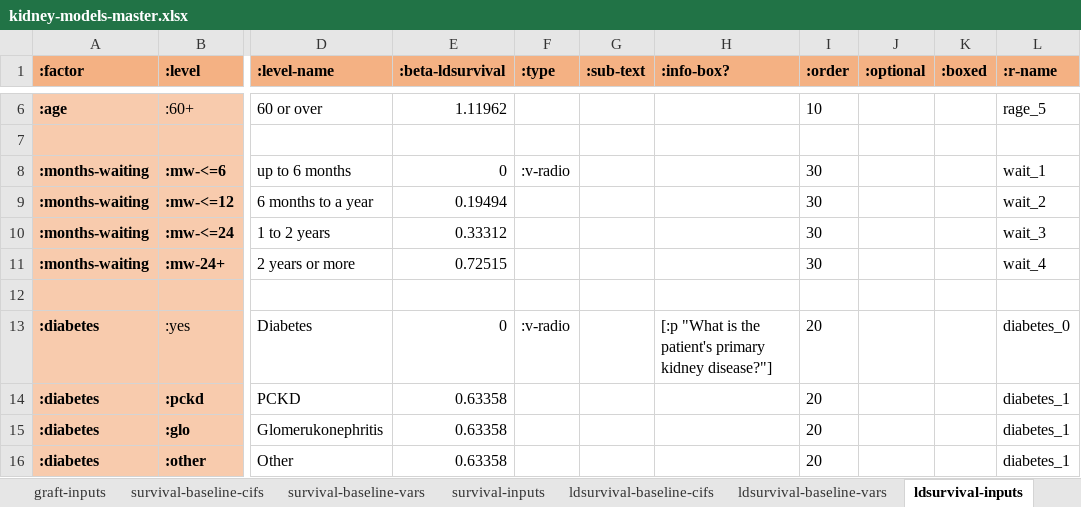
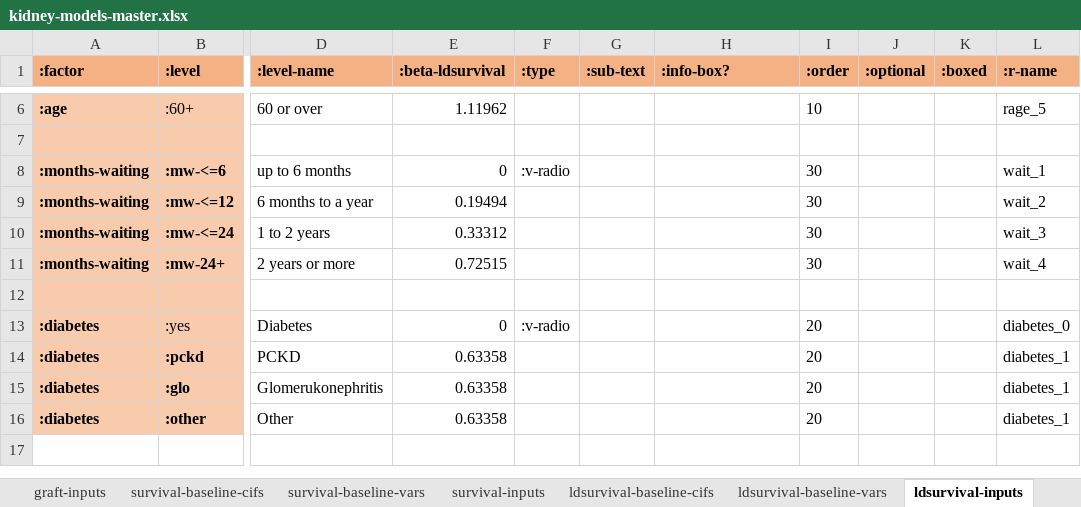
Before and after one commit to WintonCentre/kcp, an Excel workbook: resources/kidney-models-master.xlsx, sheet ldsurvival-inputs, drawn as a sheet; only a part is shown, gaps mark what is left out; the shorter side is filled out with more unchanged rows; values as stored, in another font and other column widths than the file's, no borders; the diff names each change by its address in the sheet, - before the commit and + after, or states it on an @@ line.

Commit message:
kidney +  Leila text updates

```diff
--- a/resources/kidney-models-master.xlsx (sheet ldsurvival-inputs)
+++ b/resources/kidney-models-master.xlsx (sheet ldsurvival-inputs)
-H13 (:info-box?): [:p "What is the patient's primary kidney disease?"]
+H13 (:info-box?): (empty)
```
Also changed, not shown: sheet waiting-inputs, sheet survival-inputs, sheet graft-inputs, resources/lung-models-master.xlsx.
